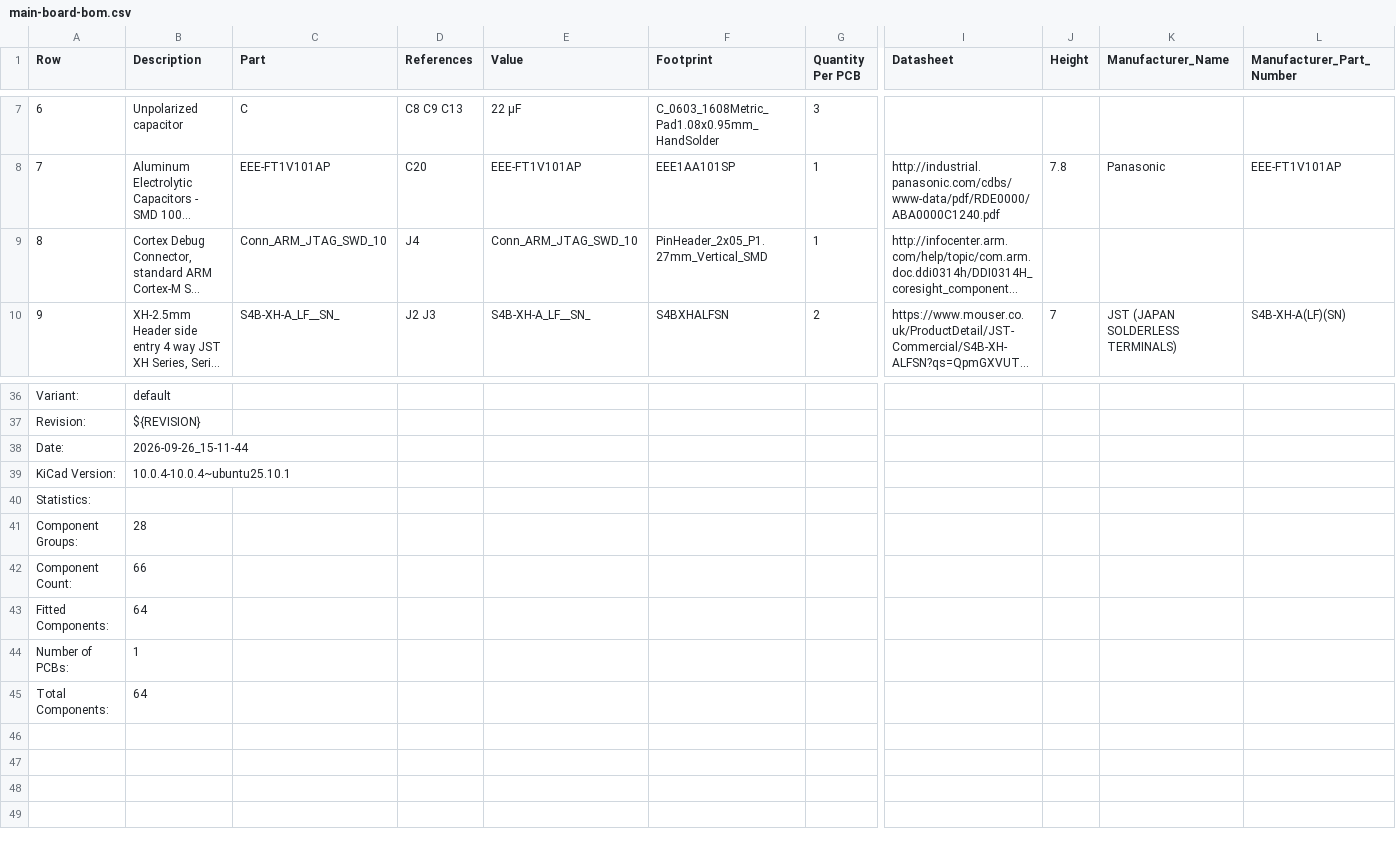
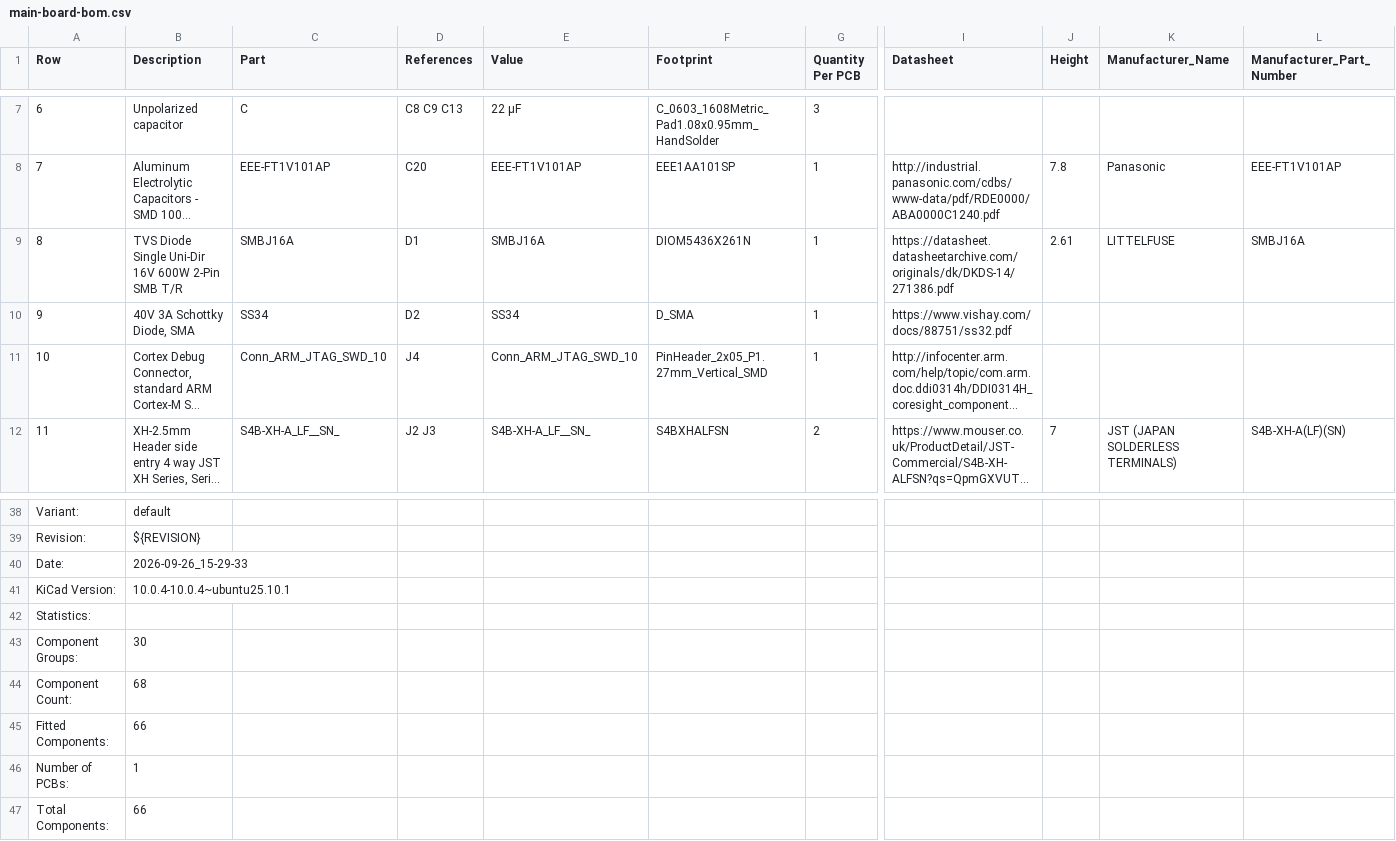
Before and after one commit to ordu1453/Perde, a CSV file: latest/Fabrication/Assembly/main-board-bom.csv, drawn as a sheet; only a part is shown, gaps mark what is left out; long unchanged cells end in …; removed rows and columns are numbered as before the commit, all else as after; rows hold the shown columns only; the diff names each change by its address in the sheet, - before the commit and + after, or states it on an @@ line.

```diff
--- a/latest/Fabrication/Assembly/main-board-bom.csv
+++ b/latest/Fabrication/Assembly/main-board-bom.csv
+row 9: 8 | TVS Diode Single Uni-Dir 16V 600W 2-Pin SMB T/R | SMBJ16A | D1 | SMBJ16A | DIOM5436X261N | 1 | https://datasheet.datasheetarchive.com/originals/dk/DKDS-14/271386.pdf | 2.61 | LITTELFUSE | SMBJ16A
+row 10: 9 | 40V 3A Schottky Diode, SMA | SS34 | D2 | SS34 | D_SMA | 1 | https://www.vishay.com/docs/88751/ss32.pdf
@@ column A (Row) renumbered between rows 11 and 45 @@
-B40 (Description): 2026-09-26_15-11-44
+B40 (Description): 2026-09-26_15-29-33
-B43 (Description): 28
+B43 (Description): 30
+row 44: Component Count: | 68
-row 43: Fitted Components: | 64
-B47 (Description): 64
+B47 (Description): 66
```
Also changed, not shown: 19 other files.
